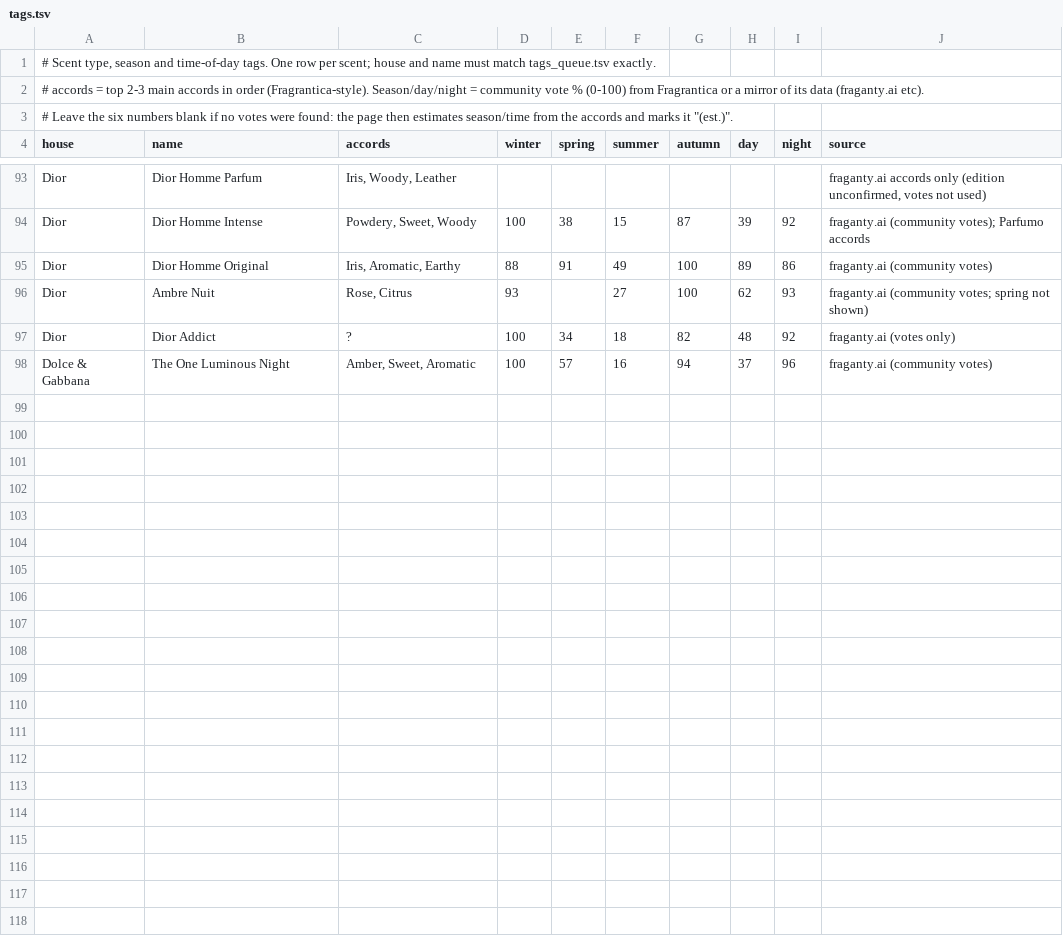
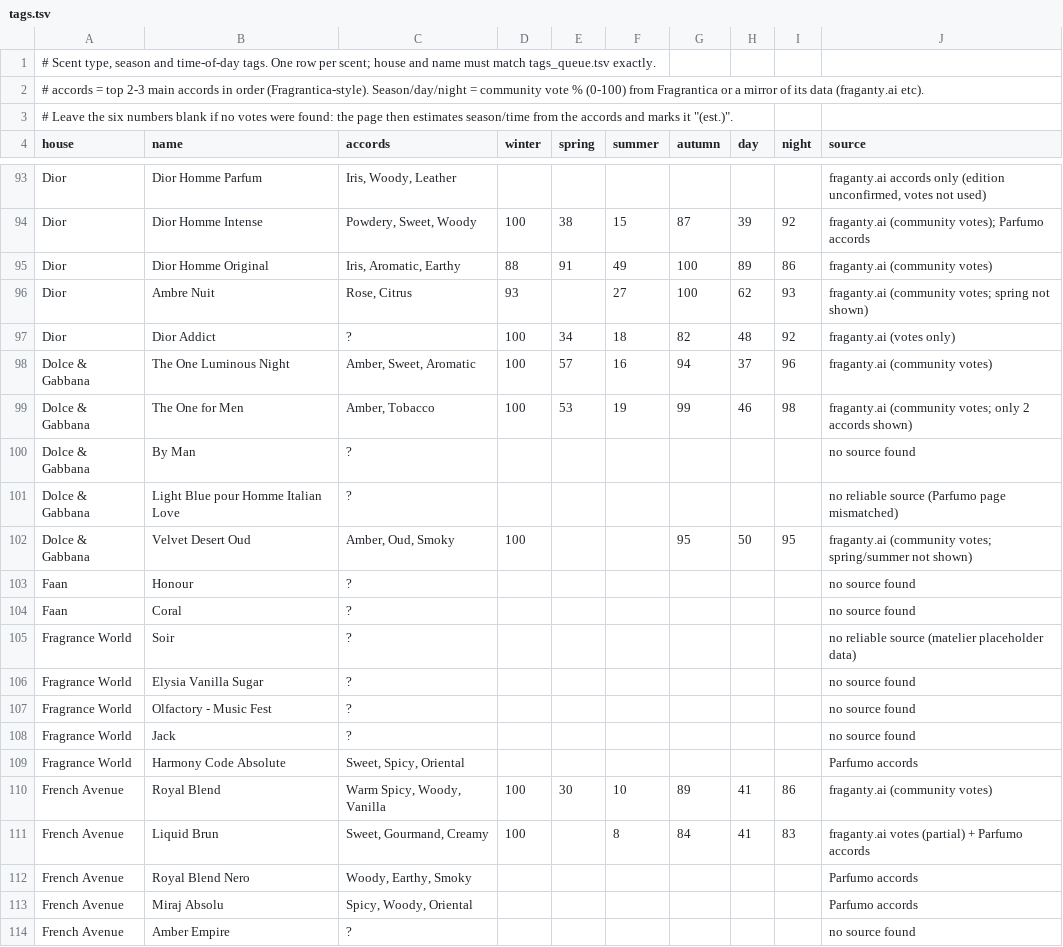
Before and after one commit to faraz-yarkhan/Fragrances, a TSV file: build/tags.tsv, drawn as a sheet; only a part is shown, gaps mark what is left out; the diff covers the shown part only; the diff names each change by its address in the sheet, - before the commit and + after, or states it on an @@ line.

```diff
--- a/build/tags.tsv
+++ b/build/tags.tsv
+row 99: Dolce & Gabbana | The One for Men | Amber, Tobacco | 100 | 53 | 19 | 99 | 46 | 98 | fraganty.ai (community votes; only 2 accords shown)
+row 100: Dolce & Gabbana | By Man | ? |  |  |  |  |  |  | no source found
+row 101: Dolce & Gabbana | Light Blue pour Homme Italian Love | ? |  |  |  |  |  |  | no reliable source (Parfumo page mismatched)
+row 102: Dolce & Gabbana | Velvet Desert Oud | Amber, Oud, Smoky | 100 |  |  | 95 | 50 | 95 | fraganty.ai (community votes; spring/summer not shown)
+row 103: Faan | Honour | ? |  |  |  |  |  |  | no source found
+row 104: Faan | Coral | ? |  |  |  |  |  |  | no source found
+row 105: Fragrance World | Soir | ? |  |  |  |  |  |  | no reliable source (matelier placeholder data)
+row 106: Fragrance World | Elysia Vanilla Sugar | ? |  |  |  |  |  |  | no source found
+row 107: Fragrance World | Olfactory - Music Fest | ? |  |  |  |  |  |  | no source found
+row 108: Fragrance World | Jack | ? |  |  |  |  |  |  | no source found
+row 109: Fragrance World | Harmony Code Absolute | Sweet, Spicy, Oriental |  |  |  |  |  |  | Parfumo accords
+row 110: French Avenue | Royal Blend | Warm Spicy, Woody, Vanilla | 100 | 30 | 10 | 89 | 41 | 86 | fraganty.ai (community votes)
+row 111: French Avenue | Liquid Brun | Sweet, Gourmand, Creamy | 100 |  | 8 | 84 | 41 | 83 | fraganty.ai votes (partial) + Parfumo accords
+row 112: French Avenue | Royal Blend Nero | Woody, Earthy, Smoky |  |  |  |  |  |  | Parfumo accords
+row 113: French Avenue | Miraj Absolu | Spicy, Woody, Oriental |  |  |  |  |  |  | Parfumo accords
+row 114: French Avenue | Amber Empire | ? |  |  |  |  |  |  | no source found
```
Also changed, not shown: 14 added rows elsewhere in this file, 3 other files.
